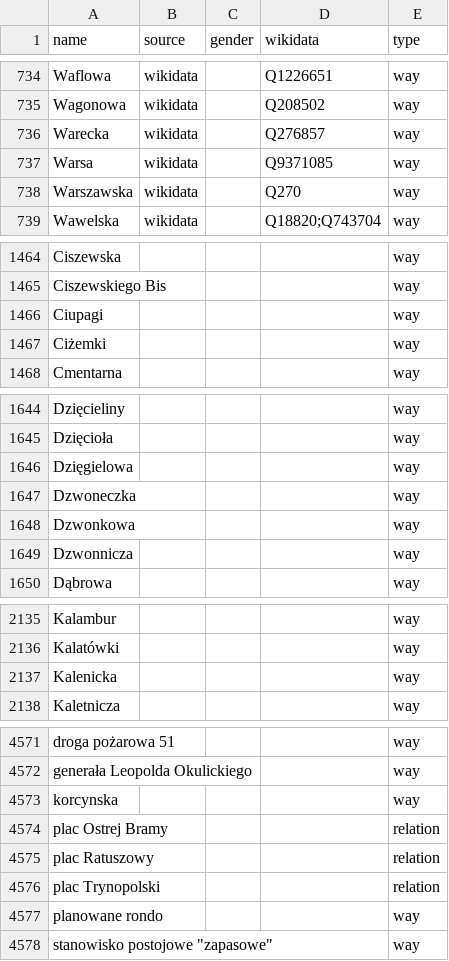
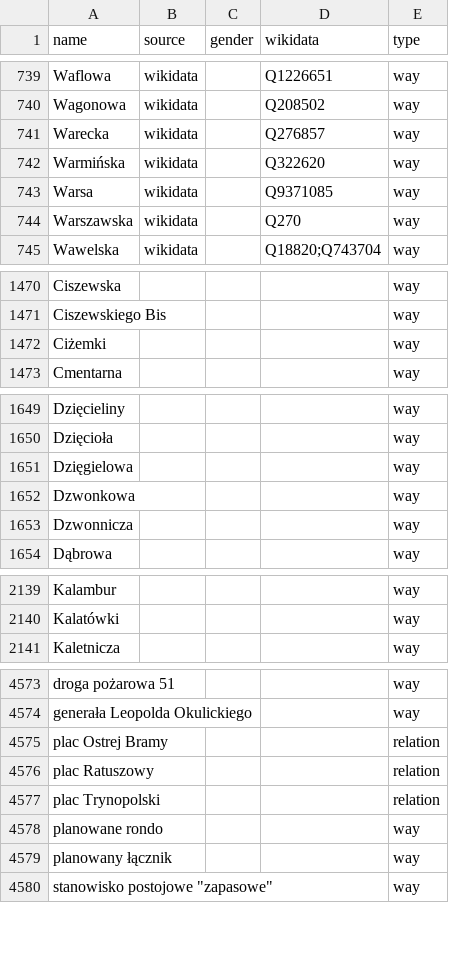
Before and after one commit to EqualStreetNames/equalstreetnames-warsaw, a CSV file: data/other.csv, drawn as a sheet; only a part is shown, gaps mark what is left out; removed rows and columns are numbered as before the commit, all else as after; the diff covers the shown part only; the diff names each change by its address in the sheet, - before the commit and + after, or states it on an @@ line.

```diff
--- a/data/other.csv
+++ b/data/other.csv
+row 742: Warmińska | wikidata |  | Q322620 | way
-row 1466: Ciupagi |  |  |  | way
-row 1647: Dzwoneczka |  |  |  | way
-row 2137: Kalenicka |  |  |  | way
-row 4573: korcynska |  |  |  | way
+row 4579: planowany łącznik |  |  |  | way
```
Also changed, not shown: 10 added rows, 6 removed rows and 2 edited cells elsewhere in this file, 3 other files.
